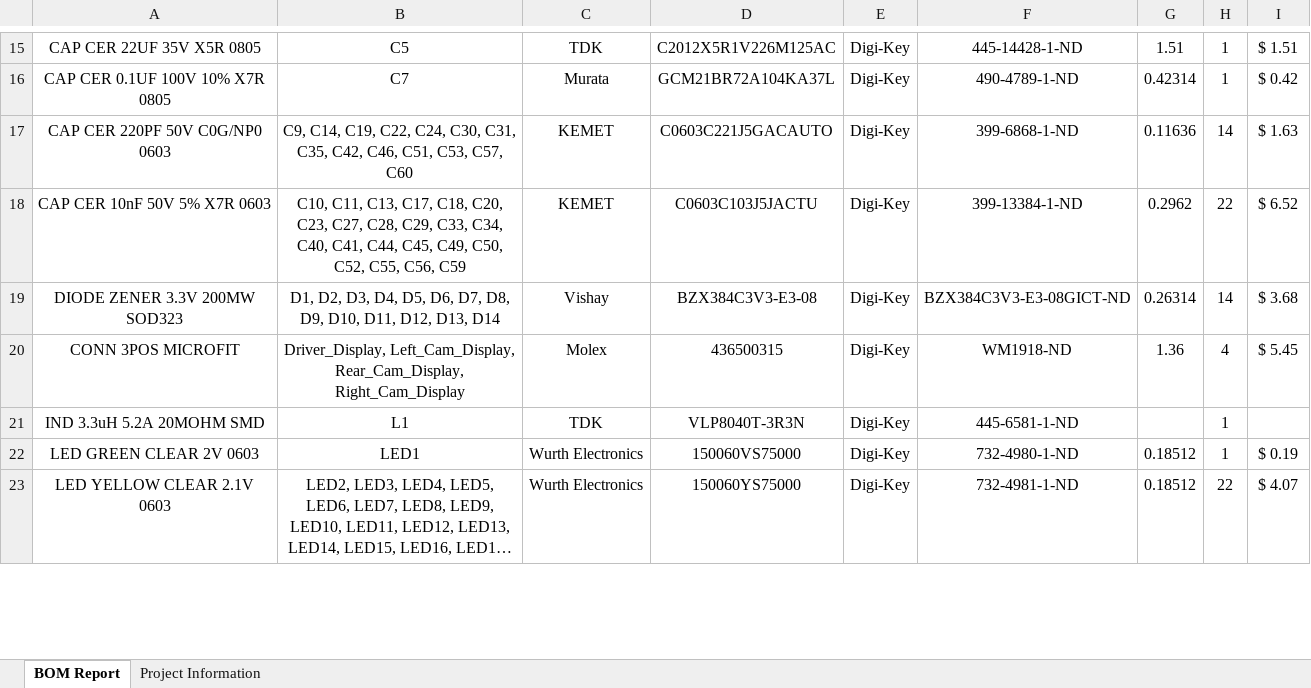
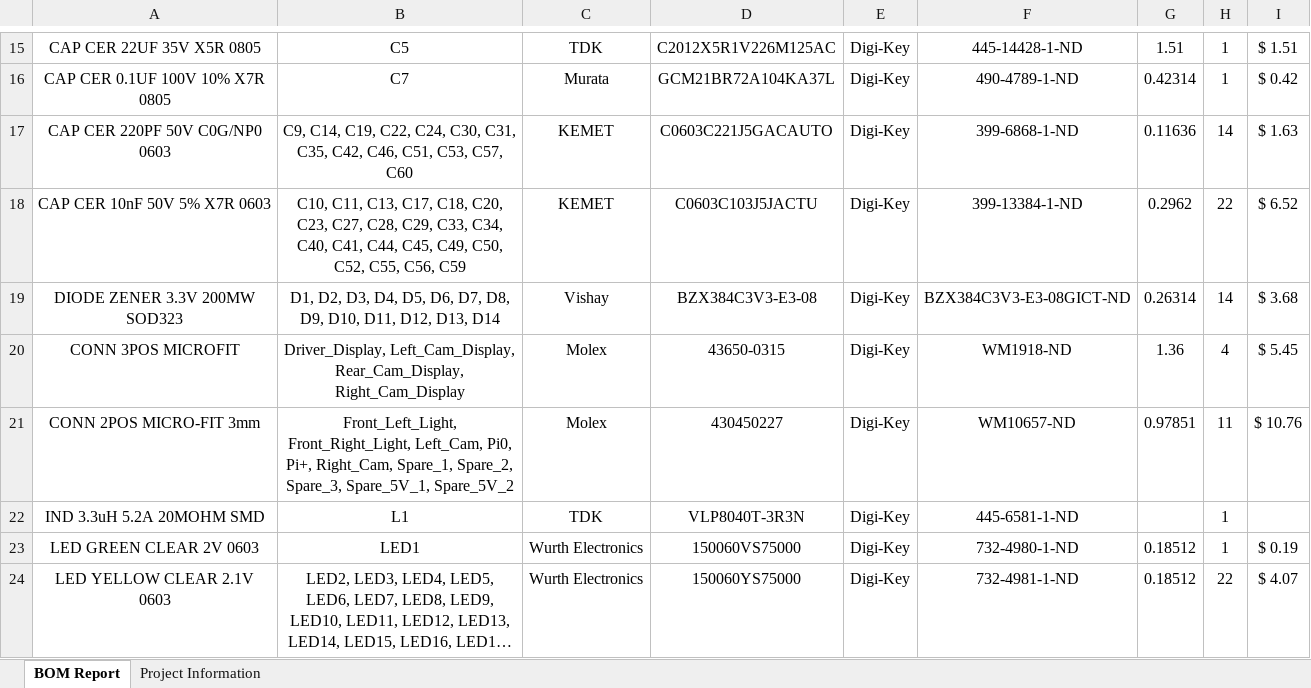
Before and after one commit to uw-midsun/hardware, an Excel workbook: MSXIV_FrontPowerDistribution/Project Outputs for MSXIV_Front_Power_Distribution/MSXIV_Front_Power_Distribution_ProjectRevision.xlsx, sheet BOM Report, drawn as a sheet; only a part is shown, gaps mark what is left out; long unchanged cells end in …; values as stored, in another font and other column widths than the file's, no borders; charts and pictures not drawn; the diff covers the shown part only; the diff names each change by its address in the sheet, - before the commit and + after, or states it on an @@ line.

```diff
--- a/MSXIV_FrontPowerDistribution/Project Outputs for MSXIV_Front_Power_Distribution/MSXIV_Front_Power_Distribution_ProjectRevision.xlsx (sheet BOM Report)
+++ b/MSXIV_FrontPowerDistribution/Project Outputs for MSXIV_Front_Power_Distribution/MSXIV_Front_Power_Distribution_ProjectRevision.xlsx (sheet BOM Report)
-D20: 436500315
+D20: 43650-0315
+row 21: CONN 2POS MICRO-FIT 3mm | Front_Left_Light, Front_Right_Light, Left_Cam, Pi0, Pi+, Right_Cam, Spare_1, Spare_2, Spare_3, Spare_5V_1, Spare_5V_2 | Molex | 430450227 | Digi-Key | WM10657-ND | 0.97851 | 11 | $ 10.76
```
Also changed, not shown: 1 added row, 2 removed rows and 7 edited cells elsewhere in this sheet, sheet Project Information, 21 other files.
